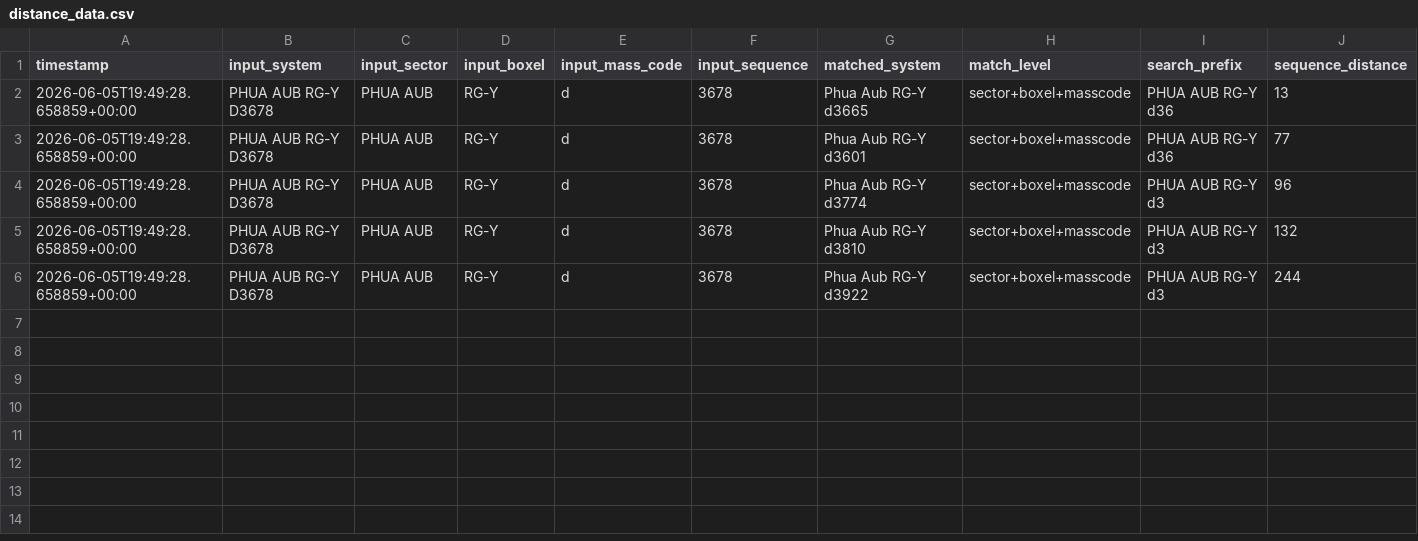
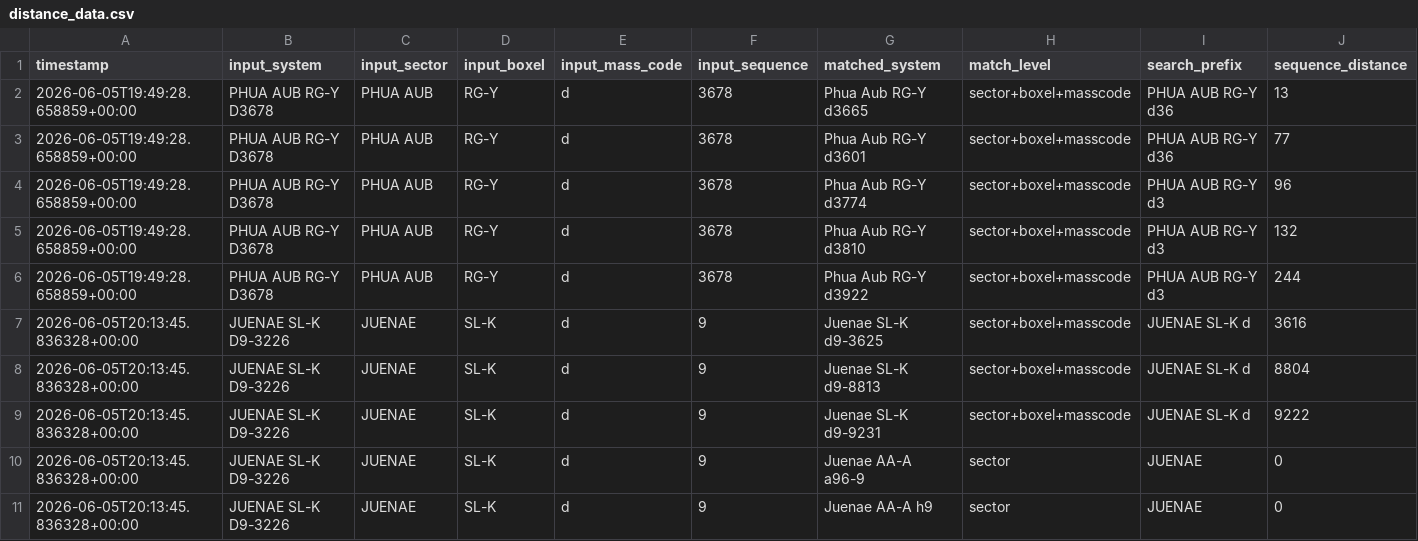
Before and after one commit to khenness/deep_space_assistant, a CSV file: data/distance_data.csv, drawn as a sheet; only a part is shown; rows hold the shown columns only; the diff names each change by its address in the sheet, - before the commit and + after, or states it on an @@ line.

```diff
--- a/data/distance_data.csv
+++ b/data/distance_data.csv
+row 7: 2026-06-05T20:13:45.836328+00:00 | JUENAE SL-K D9-3226 | JUENAE | SL-K | d | 9 | Juenae SL-K d9-3625 | sector+boxel+masscode | JUENAE SL-K d | 3616
+row 8: 2026-06-05T20:13:45.836328+00:00 | JUENAE SL-K D9-3226 | JUENAE | SL-K | d | 9 | Juenae SL-K d9-8813 | sector+boxel+masscode | JUENAE SL-K d | 8804
+row 9: 2026-06-05T20:13:45.836328+00:00 | JUENAE SL-K D9-3226 | JUENAE | SL-K | d | 9 | Juenae SL-K d9-9231 | sector+boxel+masscode | JUENAE SL-K d | 9222
+row 10: 2026-06-05T20:13:45.836328+00:00 | JUENAE SL-K D9-3226 | JUENAE | SL-K | d | 9 | Juenae AA-A a96-9 | sector | JUENAE | 0
+row 11: 2026-06-05T20:13:45.836328+00:00 | JUENAE SL-K D9-3226 | JUENAE | SL-K | d | 9 | Juenae AA-A h9 | sector | JUENAE | 0
```
